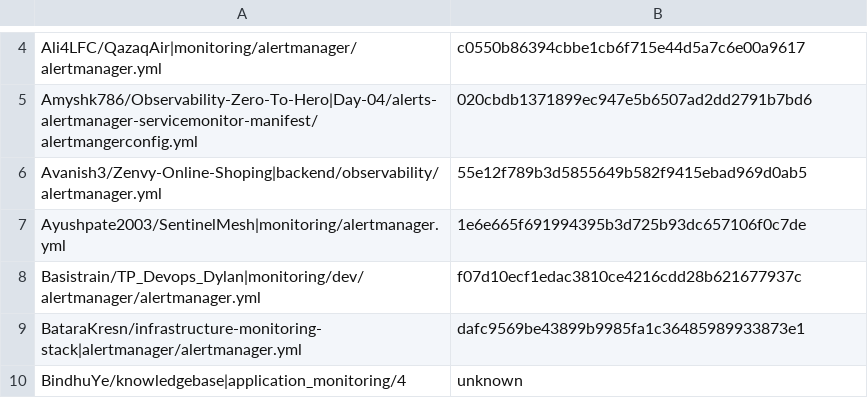
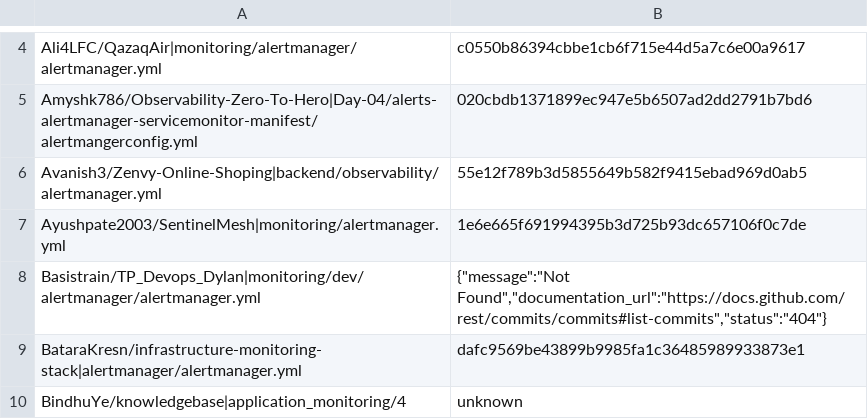
Before and after one commit to zuacaldeira/amcheck, a TSV file: watchlist-state.tsv, drawn as a sheet; only a part is shown, gaps mark what is left out.

```diff
--- a/watchlist-state.tsv
+++ b/watchlist-state.tsv
@@ -7,3 +7,3 @@ Avanish3/Zenvy-Online-Shoping|backend/observability/alertmanager.yml	55e12f789b3
 Ayushpate2003/SentinelMesh|monitoring/alertmanager.yml	1e6e665f691994395b3d725b93dc657106f0c7de
-Basistrain/TP_Devops_Dylan|monitoring/dev/alertmanager/alertmanager.yml	f07d10ecf1edac3810ce4216cdd28b621677937c
+Basistrain/TP_Devops_Dylan|monitoring/dev/alertmanager/alertmanager.yml	{"message":"Not Found","documentation_url":"https://docs.github.com/rest/commits/commits#list-commits","status":"404"}
 BataraKresn/infrastructure-monitoring-stack|alertmanager/alertmanager.yml	dafc9569be43899b9985fa1c36485989933873e1
```
Also changed, not shown: 1 other file.
